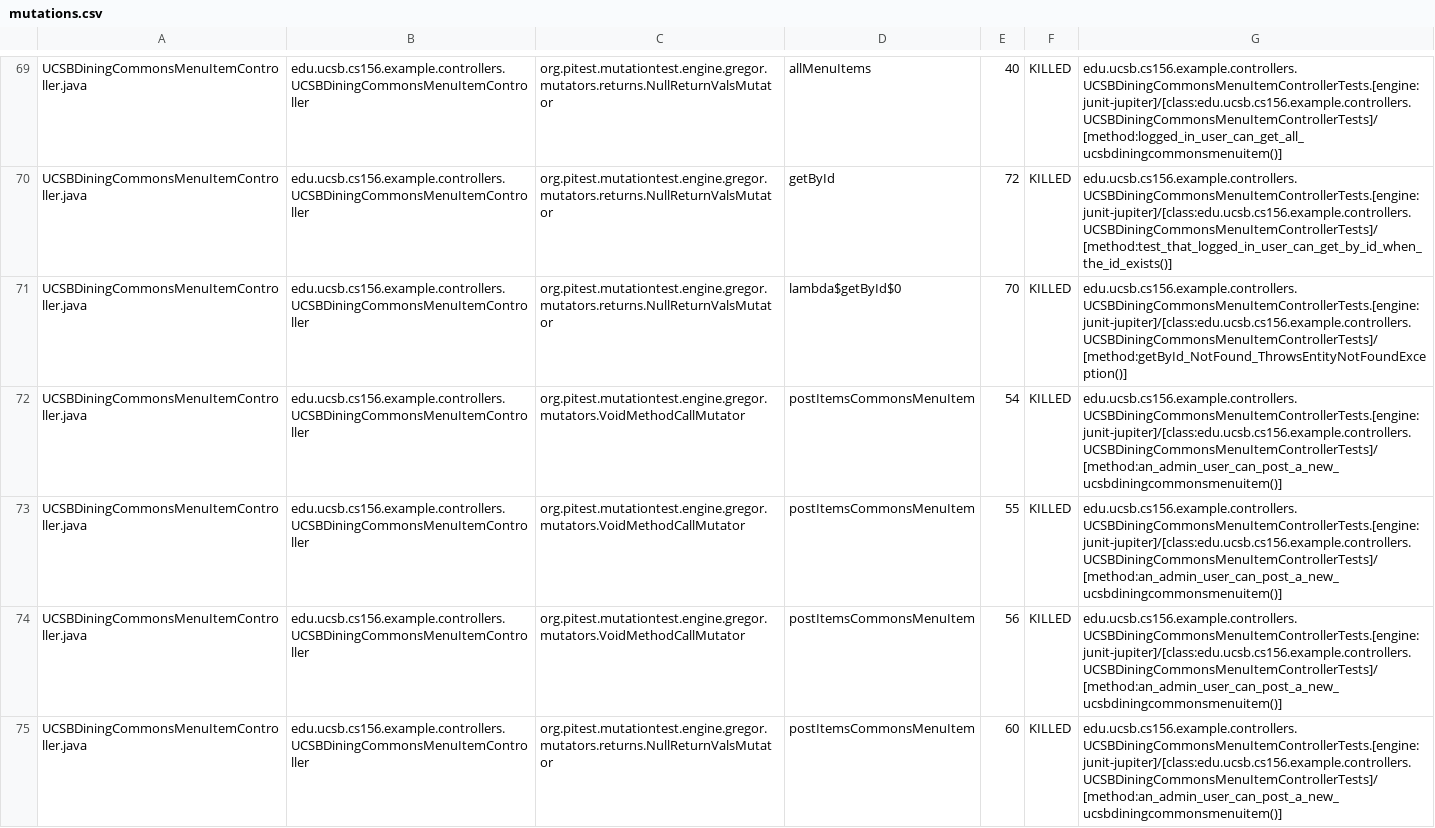
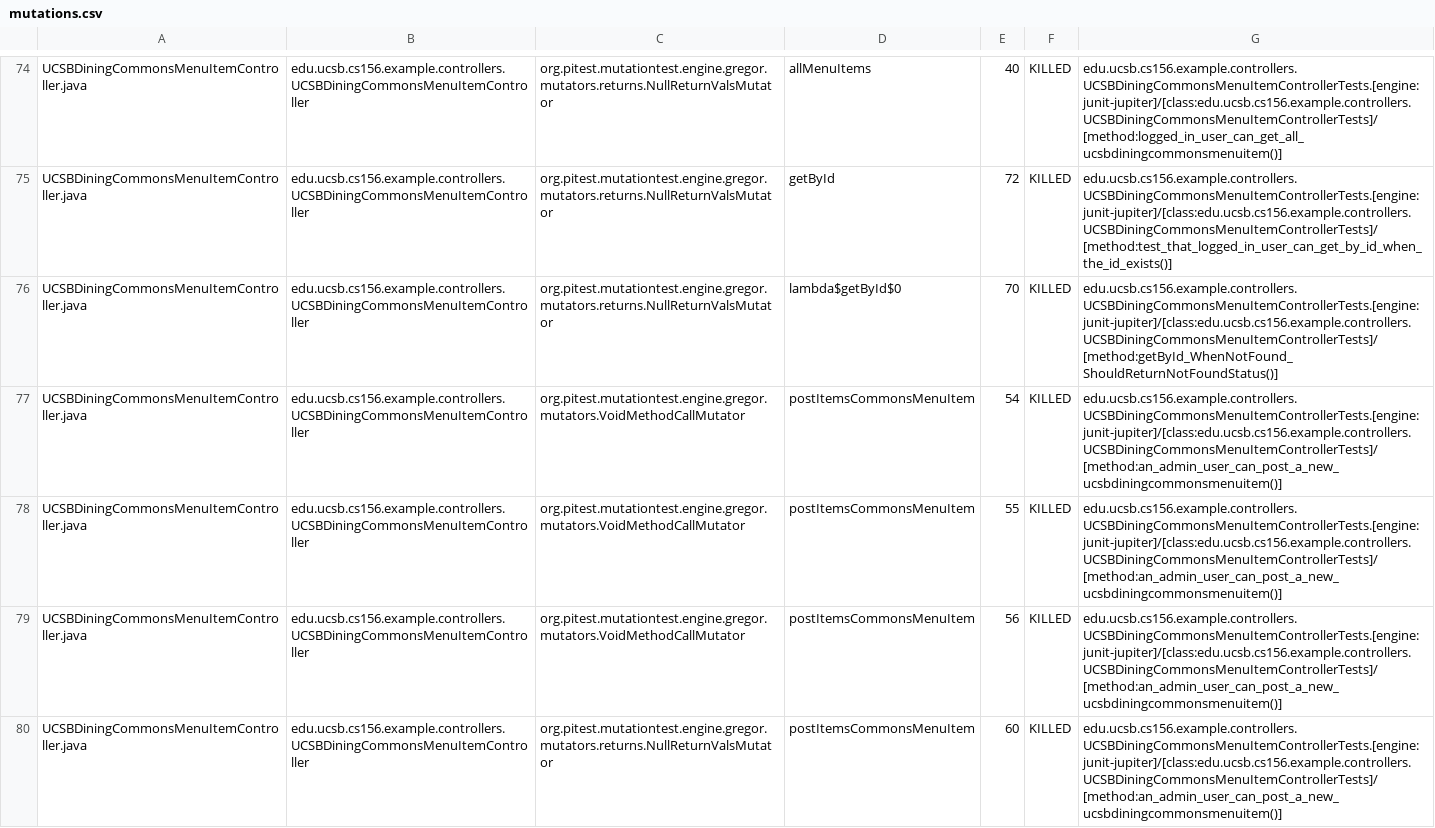
Before and after one commit to ucsb-cs156-w24/team02-w24-6pm-3, a CSV file: prs/48/pitest/mutations.csv, drawn as a sheet; only a part is shown, gaps mark what is left out; the diff covers the shown part only.

Commit message:
Deploying to gh-pages from @ ucsb-cs156-w24/team02-w24-6pm-3@8d315b3432d18144c7fa82e8ab4380877260a071 🚀

```diff
--- a/prs/48/pitest/mutations.csv
+++ b/prs/48/pitest/mutations.csv
@@ -70,3 +75,3 @@ UCSBDiningCommonsMenuItemController.java,edu.ucsb.cs156.example.controllers.UCSB
 UCSBDiningCommonsMenuItemController.java,edu.ucsb.cs156.example.controllers.UCSBDiningCommonsMenuItemController,org.pitest.mutationtest.engine.gregor.mutators.returns.NullReturnValsMutator,getById,72,KILLED,edu.ucsb.cs156.example.controllers.UCSBDiningCommonsMenuItemControllerTests.[engine:junit-jupiter]/[class:edu.ucsb.cs156.example.controllers.UCSBDiningCommonsMenuItemControllerTests]/[method:test_that_logged_in_user_can_get_by_id_when_the_id_exists()]
-UCSBDiningCommonsMenuItemController.java,edu.ucsb.cs156.example.controllers.UCSBDiningCommonsMenuItemController,org.pitest.mutationtest.engine.gregor.mutators.returns.NullReturnValsMutator,lambda$getById$0,70,KILLED,edu.ucsb.cs156.example.controllers.UCSBDiningCommonsMenuItemControllerTests.[engine:junit-jupiter]/[class:edu.ucsb.cs156.example.controllers.UCSBDiningCommonsMenuItemControllerTests]/[method:getById_NotFound_ThrowsEntityNotFoundException()]
+UCSBDiningCommonsMenuItemController.java,edu.ucsb.cs156.example.controllers.UCSBDiningCommonsMenuItemController,org.pitest.mutationtest.engine.gregor.mutators.returns.NullReturnValsMutator,lambda$getById$0,70,KILLED,edu.ucsb.cs156.example.controllers.UCSBDiningCommonsMenuItemControllerTests.[engine:junit-jupiter]/[class:edu.ucsb.cs156.example.controllers.UCSBDiningCommonsMenuItemControllerTests]/[method:getById_WhenNotFound_ShouldReturnNotFoundStatus()]
 UCSBDiningCommonsMenuItemController.java,edu.ucsb.cs156.example.controllers.UCSBDiningCommonsMenuItemController,org.pitest.mutationtest.engine.gregor.mutators.VoidMethodCallMutator,postItemsCommonsMenuItem,54,KILLED,edu.ucsb.cs156.example.controllers.UCSBDiningCommonsMenuItemControllerTests.[engine:junit-jupiter]/[class:edu.ucsb.cs156.example.controllers.UCSBDiningCommonsMenuItemControllerTests]/[method:an_admin_user_can_post_a_new_ucsbdiningcommonsmenuitem()]
```
Also changed, not shown: 1 added row, 1 removed row, 52 moved rows and 5 edited cells elsewhere in this file, 14 other files.
